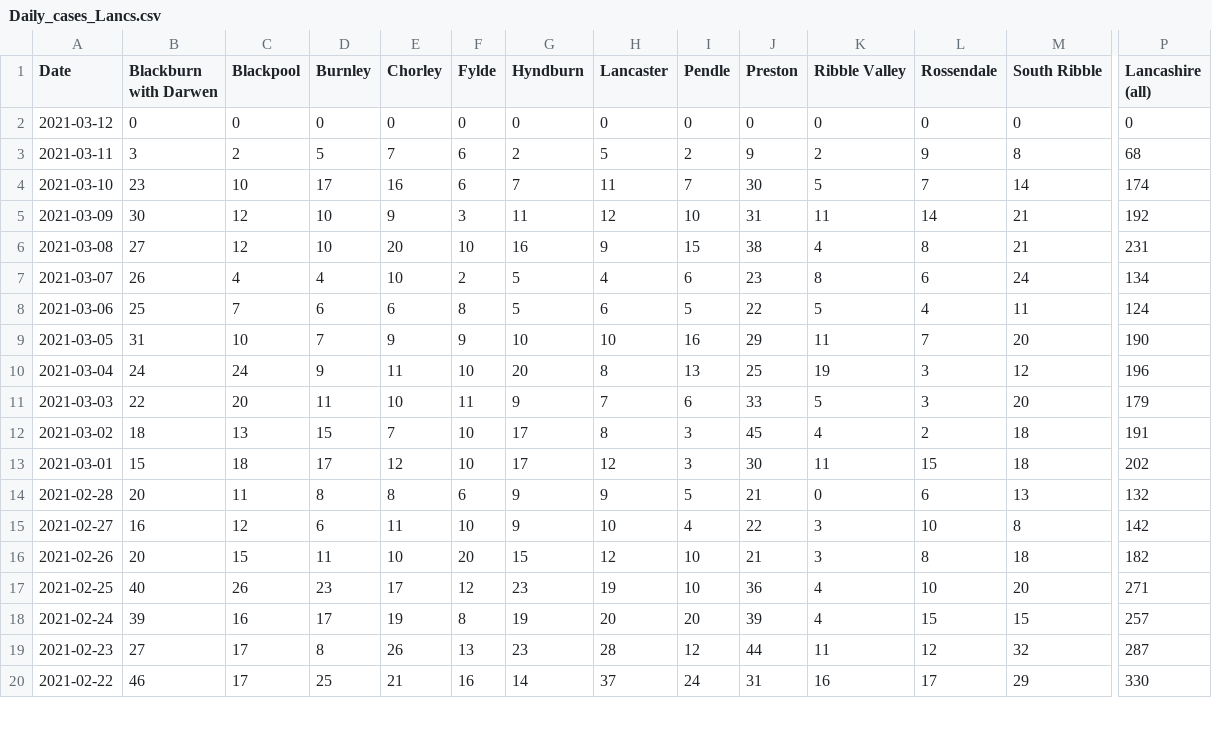
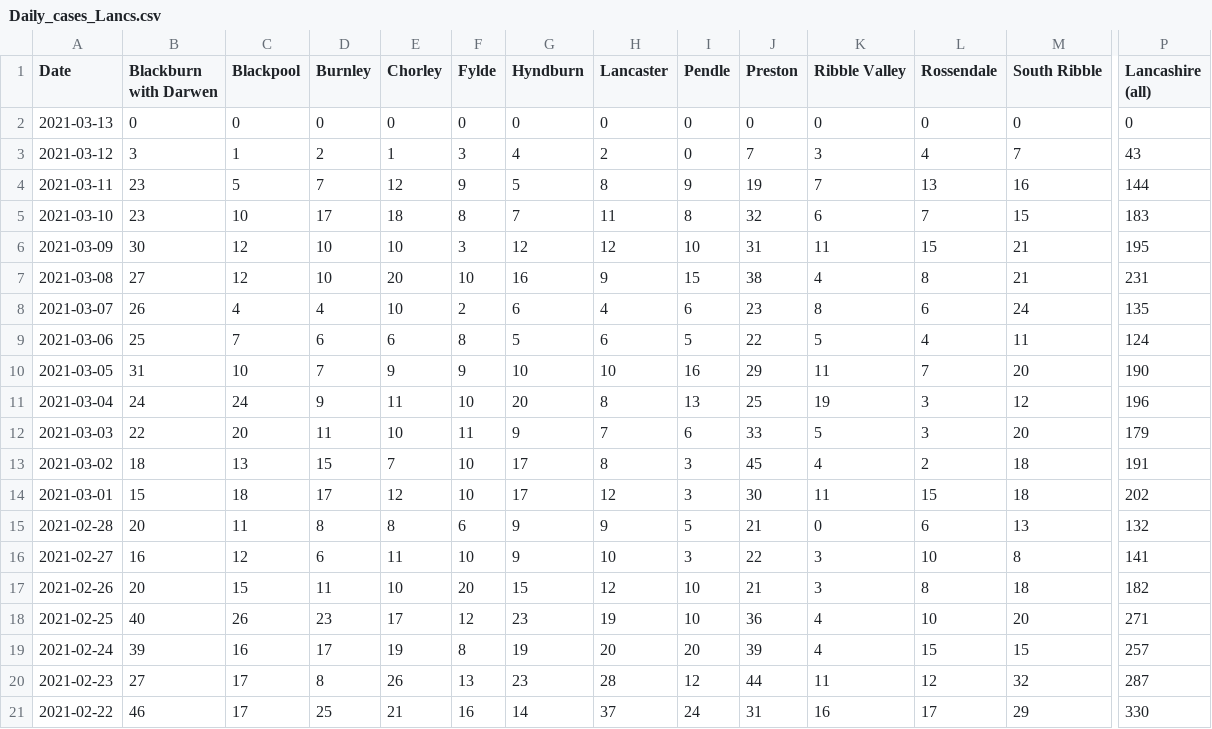
Before and after one commit to paumber/covid-data, a CSV file: Daily_cases_Lancs.csv, drawn as a sheet; only a part is shown, gaps mark what is left out; addresses are those after the commit; rows hold the shown columns only; the diff covers the shown part only; the diff names each change by its address in the sheet, - before the commit and + after, or states it on an @@ line.

Commit message:
Update Daily_cases_Lancs.csv

```diff
--- a/Daily_cases_Lancs.csv
+++ b/Daily_cases_Lancs.csv
-A2 (Date): 2021-03-12
+A2 (Date): 2021-03-13
+row 3: 2021-03-12 | 3 | 1 | 2 | 1 | 3 | 4 | 2 | 0 | 7 | 3 | 4 | 7 | 43
-B4 (Blackburn with Darwen): 3
+B4 (Blackburn with Darwen): 23
-C4 (Blackpool): 2
+C4 (Blackpool): 5
-D4 (Burnley): 5
+D4 (Burnley): 7
-E4 (Chorley): 7
+E4 (Chorley): 12
-F4 (Fylde): 6
+F4 (Fylde): 9
-G4 (Hyndburn): 2
+G4 (Hyndburn): 5
-H4 (Lancaster): 5
+H4 (Lancaster): 8
-I4 (Pendle): 2
+I4 (Pendle): 9
-J4 (Preston): 9
+J4 (Preston): 19
-K4 (Ribble Valley): 2
+K4 (Ribble Valley): 7
-L4 (Rossendale): 9
+L4 (Rossendale): 13
-M4 (South Ribble): 8
+M4 (South Ribble): 16
-P4 (Lancashire (all)): 68
+P4 (Lancashire (all)): 144
-E5 (Chorley): 16
+E5 (Chorley): 18
-F5 (Fylde): 6
+F5 (Fylde): 8
-I5 (Pendle): 7
+I5 (Pendle): 8
-J5 (Preston): 30
+J5 (Preston): 32
-K5 (Ribble Valley): 5
+K5 (Ribble Valley): 6
-M5 (South Ribble): 14
+M5 (South Ribble): 15
-P5 (Lancashire (all)): 174
+P5 (Lancashire (all)): 183
-E6 (Chorley): 9
+E6 (Chorley): 10
-G6 (Hyndburn): 11
+G6 (Hyndburn): 12
-L6 (Rossendale): 14
+L6 (Rossendale): 15
-P6 (Lancashire (all)): 192
+P6 (Lancashire (all)): 195
-G8 (Hyndburn): 5
+G8 (Hyndburn): 6
-P8 (Lancashire (all)): 134
+P8 (Lancashire (all)): 135
-I16 (Pendle): 4
+I16 (Pendle): 3
-P16 (Lancashire (all)): 142
+P16 (Lancashire (all)): 141
```
Also changed, not shown: 119 edited cells elsewhere in this file.
